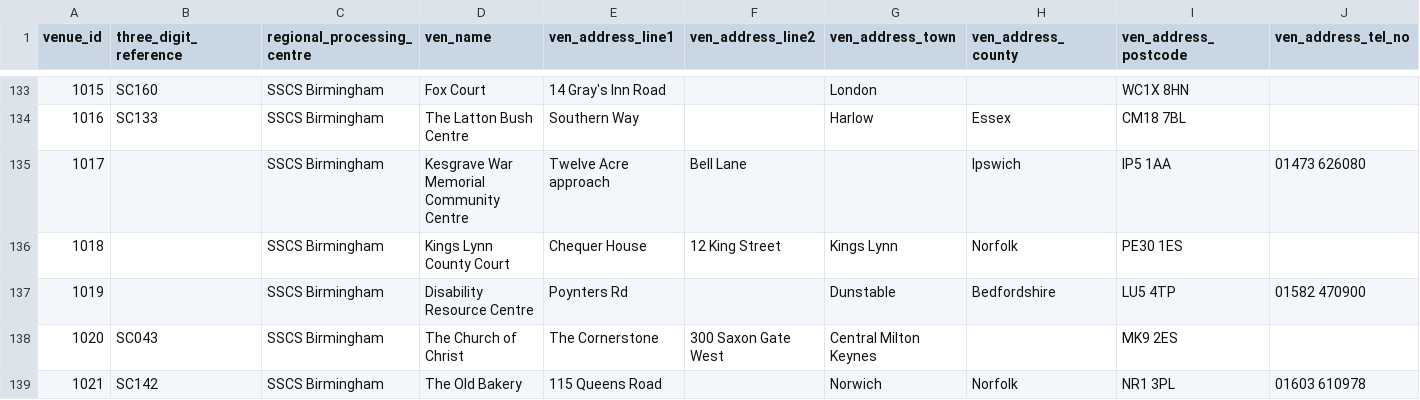
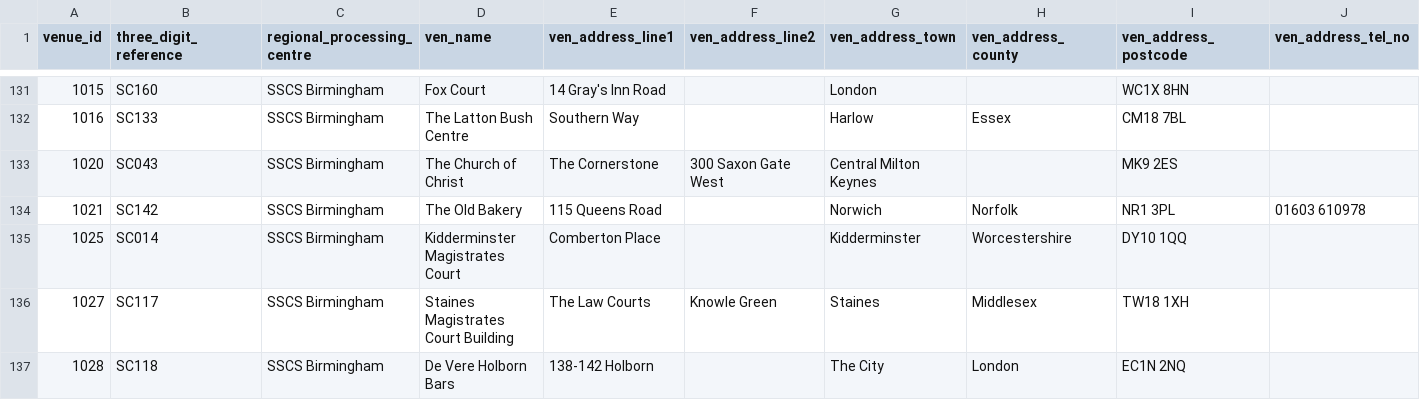
Before and after one commit to hmcts/sscs-case-loader, a CSV file: src/main/resources/reference-data/sscs-venues.csv, drawn as a sheet; only a part is shown, gaps mark what is left out; the shorter side is filled out with more unchanged rows; removed rows and columns are numbered as before the commit, all else as after; rows hold the shown columns only; the diff covers the shown part only; the diff names each change by its address in the sheet, - before the commit and + after, or states it on an @@ line.

Commit message:
SSCS-2812 Updated the sscs venues list

```diff
--- a/src/main/resources/reference-data/sscs-venues.csv
+++ b/src/main/resources/reference-data/sscs-venues.csv
-row 135: 1017 |  | SSCS Birmingham | Kesgrave War Memorial Community Centre | Twelve Acre approach | Bell Lane |  | Ipswich | IP5 1AA | 01473 626080
-row 136: 1018 |  | SSCS Birmingham | Kings Lynn County Court | Chequer House | 12 King Street | Kings Lynn | Norfolk | PE30 1ES
-row 137: 1019 |  | SSCS Birmingham | Disability Resource Centre | Poynters Rd |  | Dunstable | Bedfordshire | LU5 4TP | 01582 470900
```
Also changed, not shown: 1 added row, 5 removed rows and 12 edited cells elsewhere in this file, 1 other file.
